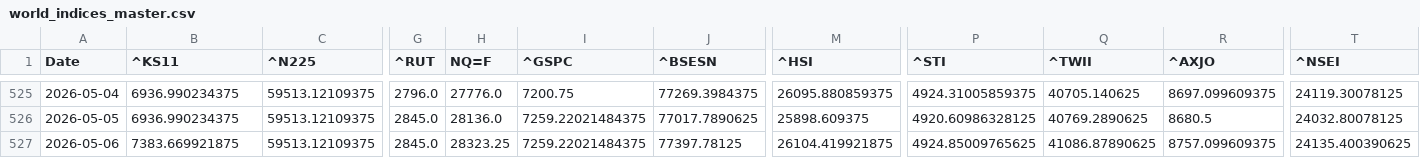
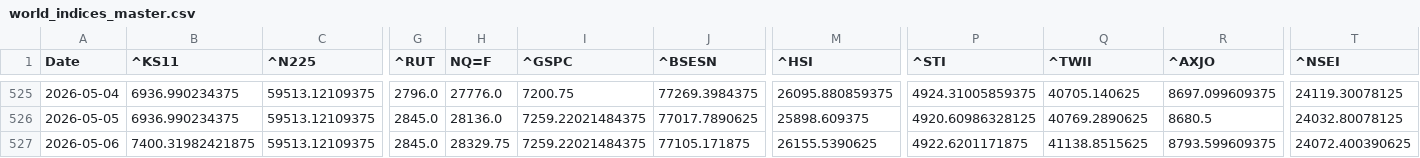
Before and after one commit to rhtjn3-sketch/Stock-Analysis, a CSV file: world_indices_master.csv, drawn as a sheet; only a part is shown, gaps mark what is left out; the diff names each change by its address in the sheet, - before the commit and + after, or states it on an @@ line.

```diff
--- a/world_indices_master.csv
+++ b/world_indices_master.csv
-B527 (^KS11): 7383.669921875
+B527 (^KS11): 7400.31982421875
-H527 (NQ=F): 28323.25
+H527 (NQ=F): 28329.75
-J527 (^BSESN): 77397.78125
+J527 (^BSESN): 77105.171875
-M527 (^HSI): 26104.419921875
+M527 (^HSI): 26155.5390625
-P527 (^STI): 4924.85009765625
+P527 (^STI): 4922.6201171875
-Q527 (^TWII): 41086.87890625
+Q527 (^TWII): 41138.8515625
-R527 (^AXJO): 8757.099609375
+R527 (^AXJO): 8793.599609375
-T527 (^NSEI): 24135.400390625
+T527 (^NSEI): 24072.400390625
```
Also changed, not shown: macro_master.csv, nifty_indices_master.csv, 4 other files.
